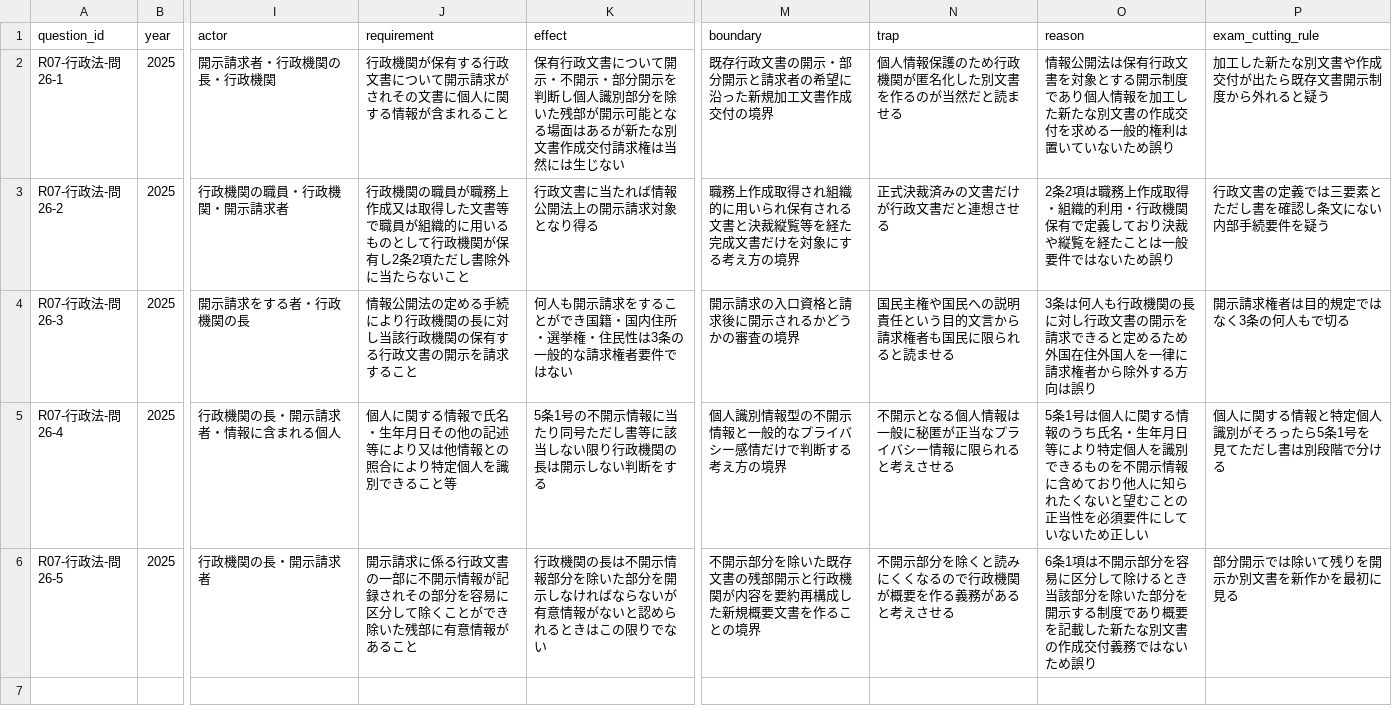
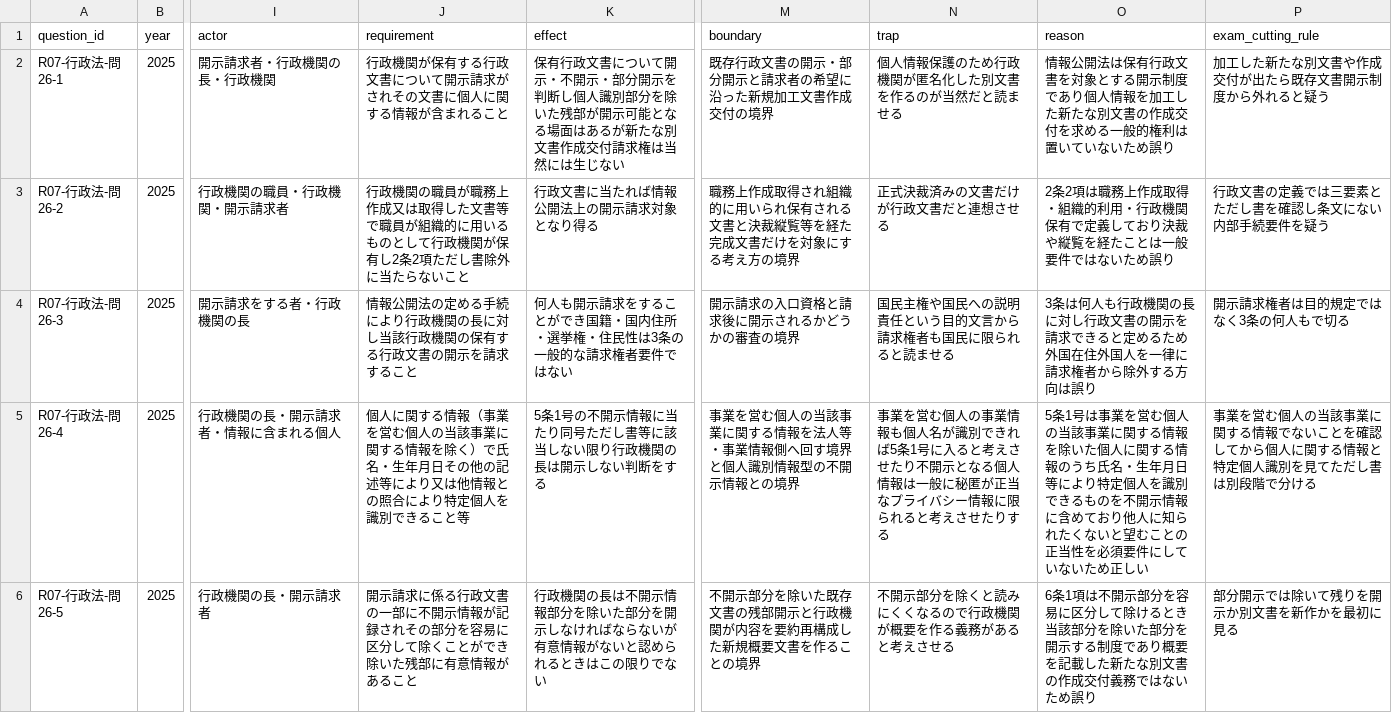
Before and after one commit to keigoodpp/gyosei-learning-lab, a CSV file: data/exam-analysis/administrative-law-2025-q26.csv, drawn as a sheet; only a part is shown, gaps mark what is left out; the diff names each change by its address in the sheet, - before the commit and + after, or states it on an @@ line.

```diff
--- a/data/exam-analysis/administrative-law-2025-q26.csv
+++ b/data/exam-analysis/administrative-law-2025-q26.csv
-J5 (requirement): …する情報で氏名・…
+J5 (requirement): …する情報（事業を営む個人の当該事業に関する情報を除く）で氏名・…
-M5 (boundary): 個人識別情報型の不開示情報と一般的なプライバシー感情だけで判断する考え方の境界
+M5 (boundary): 事業を営む個人の当該事業に関する情報を法人等・事業情報側へ回す境界と個人識別情報型の不開示情報との境界
-N5 (trap): 不開示となる個人情報は一般に秘匿が正当なプライバシー情報に限られると考えさせる
+N5 (trap): 事業を営む個人の事業情報も個人名が識別できれば5条1号に入ると考えさせたり不開示となる個人情報は一般に秘匿が正当なプライバシー情報に限られると考えさせたりする
-O5 (reason): …条1号は個人に関…
+O5 (reason): …条1号は事業を営む個人の当該事業に関する情報を除いた個人に関…
-P5 (exam_cutting_rule): 個人に関する情報と特定個人識別がそろったら5条1号を見てた…
+P5 (exam_cutting_rule): 事業を営む個人の当該事業に関する情報でないことを確認してから個人に関する情報と特定個人識別を見てた…
```
Also changed, not shown: 2 other files.
